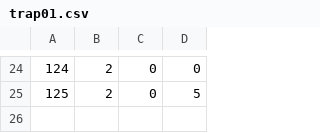
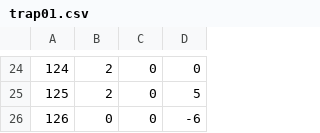
Before and after one commit to adenin1128/omaenihamuri, a CSV file: ひな形/project/data/trap01.csv, drawn as a sheet; only a part is shown, gaps mark what is left out.

```diff
--- a/ひな形/project/data/trap01.csv
+++ b/ひな形/project/data/trap01.csv
@@ -25 +25,2 @@
 125,2,0,5
+126,0,0,-6
```
Also changed, not shown: ひな形/project/data/stage01.csv, 2 other files.
